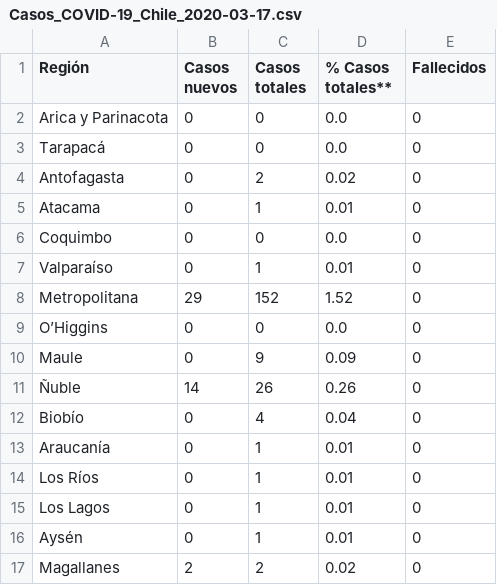
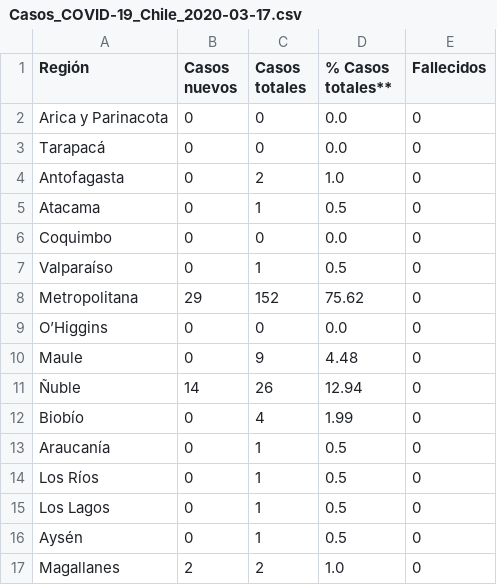
Before and after one commit to White-Mask/COVID-19-Chile-Coronavirus, a CSV file: Database (CSV)/Dataset diarios/Casos_COVID-19_Chile_2020-03-17.csv, drawn as a sheet.

Commit message:
actualización 2020-04-19 (Dataset diarios) modificación 2.0

```diff
--- a/Database (CSV)/Dataset diarios/Casos_COVID-19_Chile_2020-03-17.csv
+++ b/Database (CSV)/Dataset diarios/Casos_COVID-19_Chile_2020-03-17.csv
@@ -3,15 +3,15 @@ Arica y Parinacota,0,0,0.0,0
 Tarapacá,0,0,0.0,0
-Antofagasta,0,2,0.02,0
-Atacama,0,1,0.01,0
+Antofagasta,0,2,1.0,0
+Atacama,0,1,0.5,0
 Coquimbo,0,0,0.0,0
-Valparaíso,0,1,0.01,0
-Metropolitana,29,152,1.52,0
+Valparaíso,0,1,0.5,0
+Metropolitana,29,152,75.62,0
 O’Higgins,0,0,0.0,0
-Maule,0,9,0.09,0
-Ñuble,14,26,0.26,0
-Biobío,0,4,0.04,0
-Araucanía,0,1,0.01,0
-Los Ríos,0,1,0.01,0
-Los Lagos,0,1,0.01,0
-Aysén,0,1,0.01,0
-Magallanes,2,2,0.02,0
+Maule,0,9,4.48,0
+Ñuble,14,26,12.94,0
+Biobío,0,4,1.99,0
+Araucanía,0,1,0.5,0
+Los Ríos,0,1,0.5,0
+Los Lagos,0,1,0.5,0
+Aysén,0,1,0.5,0
+Magallanes,2,2,1.0,0
```
Also changed, not shown: Database (CSV)/Dataset diarios/Casos_COVID-19_Chile_2020-03-03.csv, Database (CSV)/Dataset diarios/Casos_COVID-19_Chile_2020-03-10.csv, 8 other files.
